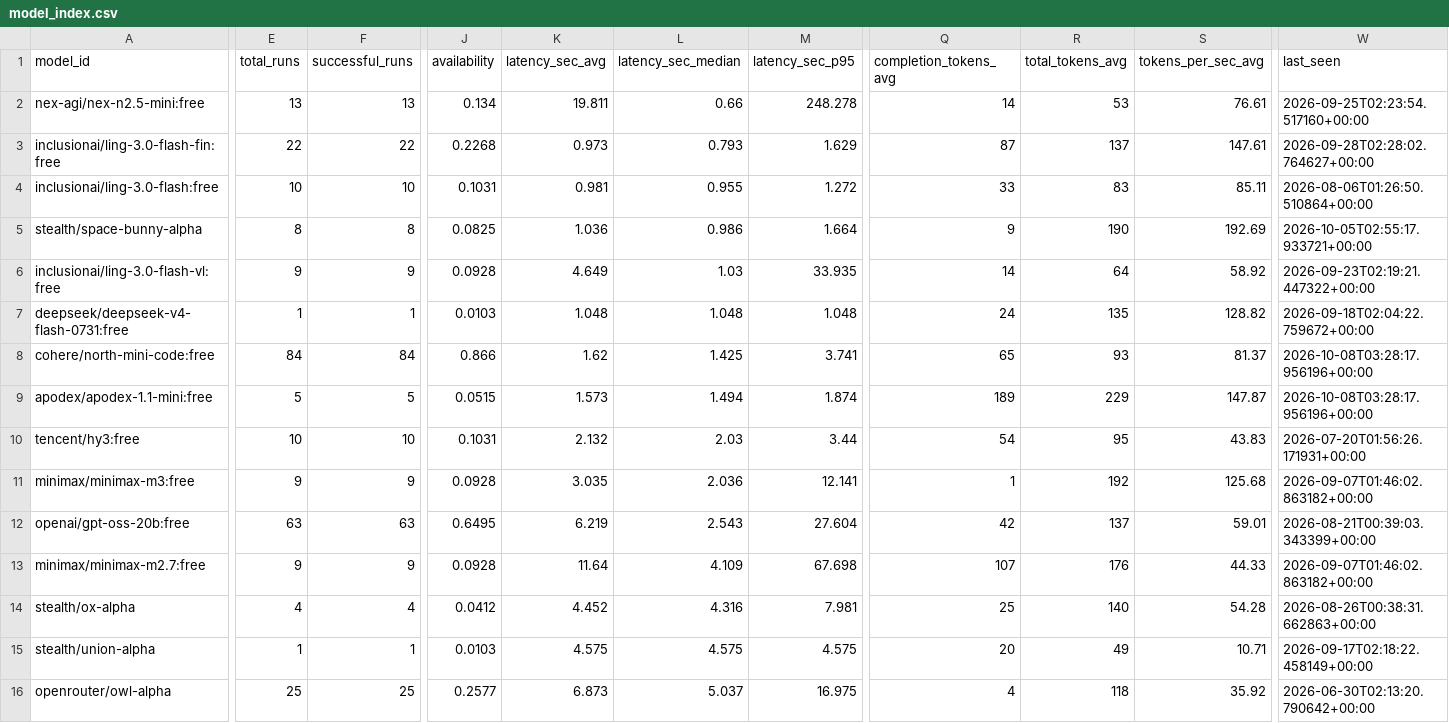
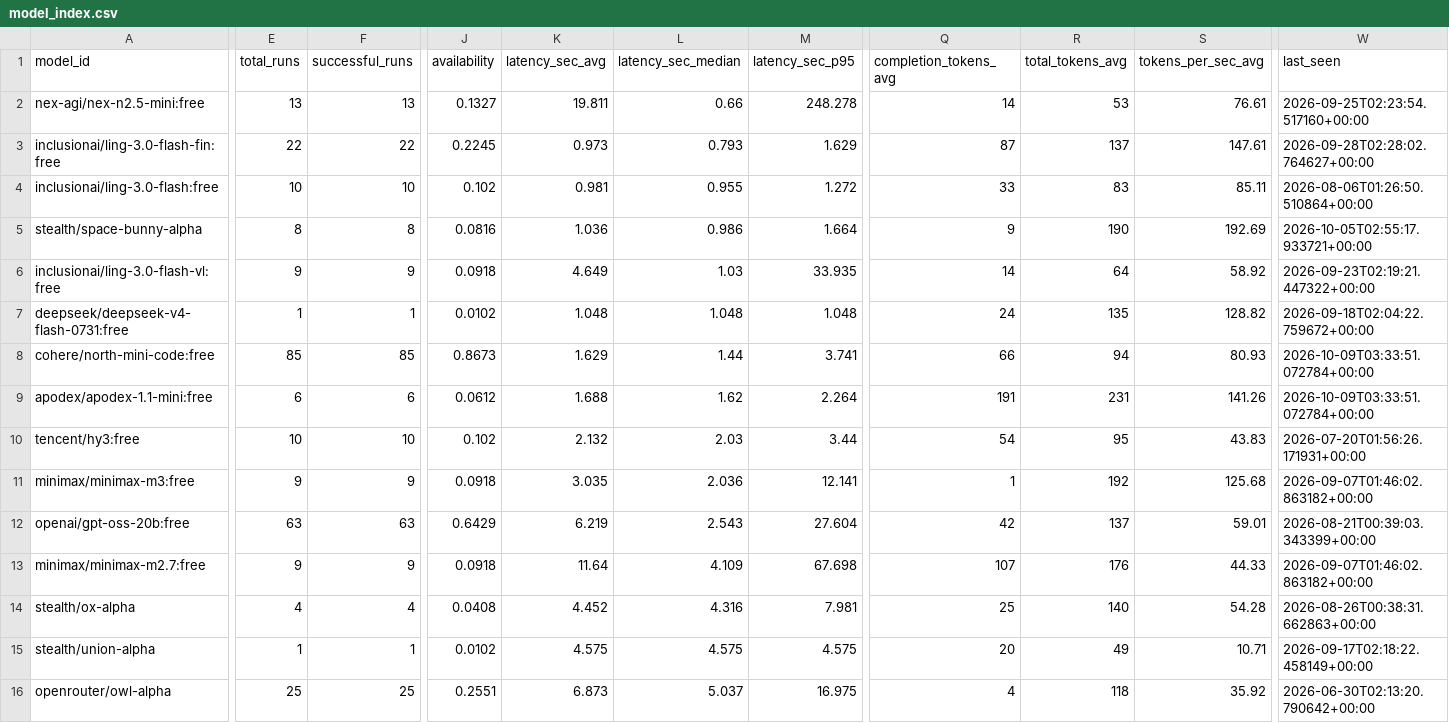
Before and after one commit to mohabdelkarim/free-model-pulse, a CSV file: data/derived/model_index.csv, drawn as a sheet; only a part is shown, gaps mark what is left out; the diff covers the shown part only; the diff names each change by its address in the sheet, - before the commit and + after, or states it on an @@ line.

```diff
--- a/data/derived/model_index.csv
+++ b/data/derived/model_index.csv
-J2 (availability): 0.134
+J2 (availability): 0.1327
-J3 (availability): 0.2268
+J3 (availability): 0.2245
-J4 (availability): 0.1031
+J4 (availability): 0.102
-J5 (availability): 0.0825
+J5 (availability): 0.0816
-J6 (availability): 0.0928
+J6 (availability): 0.0918
-J7 (availability): 0.0103
+J7 (availability): 0.0102
-E8 (total_runs): 84
+E8 (total_runs): 85
-F8 (successful_runs): 84
+F8 (successful_runs): 85
-J8 (availability): 0.866
+J8 (availability): 0.8673
-K8 (latency_sec_avg): 1.62
+K8 (latency_sec_avg): 1.629
-L8 (latency_sec_median): 1.425
+L8 (latency_sec_median): 1.44
-Q8 (completion_tokens_avg): 65
+Q8 (completion_tokens_avg): 66
-R8 (total_tokens_avg): 93
+R8 (total_tokens_avg): 94
-S8 (tokens_per_sec_avg): 81.37
+S8 (tokens_per_sec_avg): 80.93
-W8:W9 (last_seen): 2026-10-08T03:28:17.956196+00:00
+W8:W9 (last_seen): 2026-10-09T03:33:51.072784+00:00
-E9 (total_runs): 5
+E9 (total_runs): 6
-F9 (successful_runs): 5
+F9 (successful_runs): 6
-J9 (availability): 0.0515
+J9 (availability): 0.0612
-K9 (latency_sec_avg): 1.573
+K9 (latency_sec_avg): 1.688
-L9 (latency_sec_median): 1.494
+L9 (latency_sec_median): 1.62
-M9 (latency_sec_p95): 1.874
+M9 (latency_sec_p95): 2.264
-Q9 (completion_tokens_avg): 189
+Q9 (completion_tokens_avg): 191
-R9 (total_tokens_avg): 229
+R9 (total_tokens_avg): 231
-S9 (tokens_per_sec_avg): 147.87
+S9 (tokens_per_sec_avg): 141.26
-J10 (availability): 0.1031
+J10 (availability): 0.102
-J11 (availability): 0.0928
+J11 (availability): 0.0918
-J12 (availability): 0.6495
+J12 (availability): 0.6429
-J13 (availability): 0.0928
+J13 (availability): 0.0918
-J14 (availability): 0.0412
+J14 (availability): 0.0408
-J15 (availability): 0.0103
+J15 (availability): 0.0102
-J16 (availability): 0.2577
+J16 (availability): 0.2551
```
Also changed, not shown: 1 added row, 1 removed row and 119 edited cells elsewhere in this file, data/raw/benchmark_runs.csv, 2 other files.
